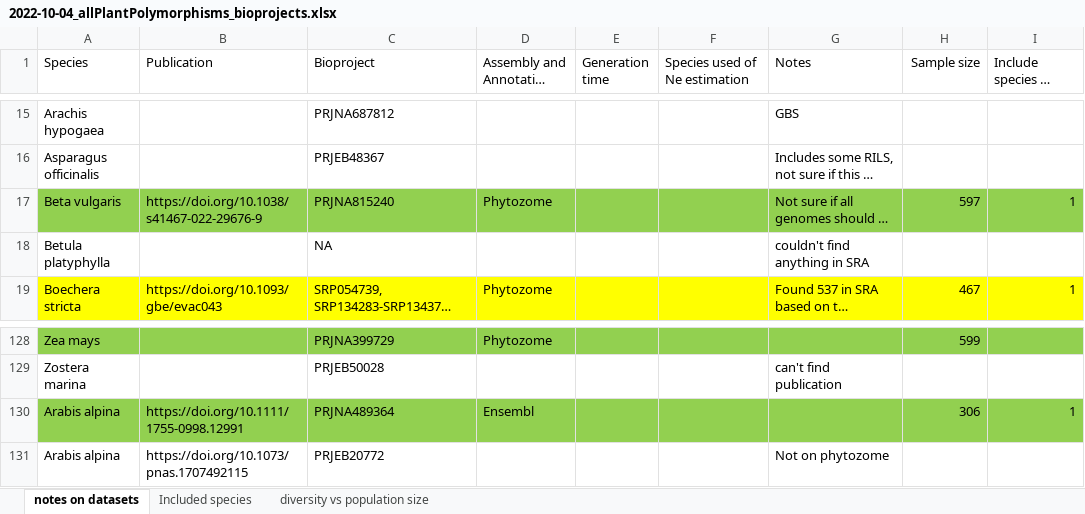
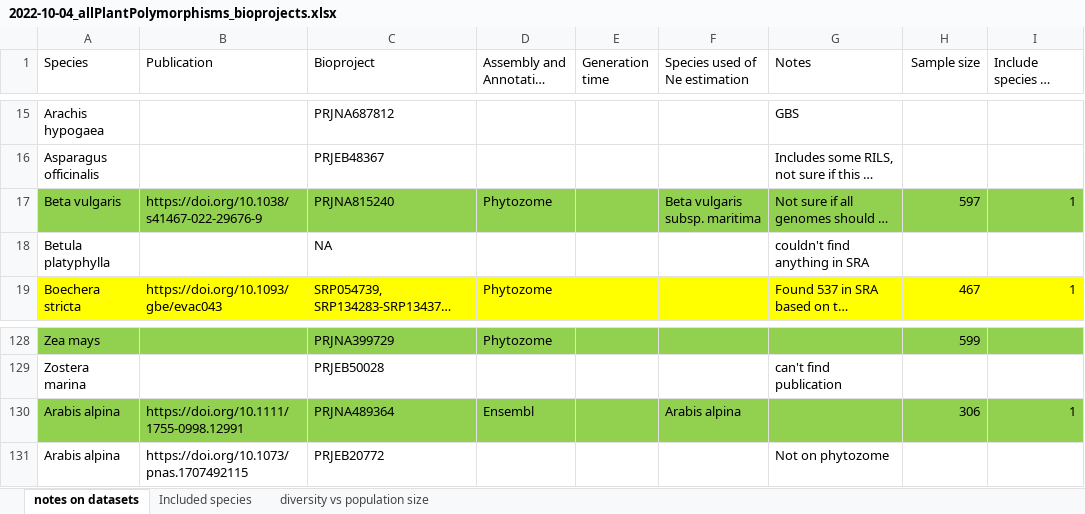
Before and after one commit to milesroberts-123/tajimasDacrossSpecies, an Excel workbook: doc/2022-10-04_allPlantPolymorphisms_bioprojects.xlsx, sheet notes on datasets, drawn as a sheet; only a part is shown, gaps mark what is left out; long unchanged cells end in …; values as stored, in another font and other column widths than the file's, no borders; the diff names each change by its address in the sheet, - before the commit and + after, or states it on an @@ line.

```diff
--- a/doc/2022-10-04_allPlantPolymorphisms_bioprojects.xlsx (sheet notes on datasets)
+++ b/doc/2022-10-04_allPlantPolymorphisms_bioprojects.xlsx (sheet notes on datasets)
-F17 (Species used of Ne estimation): (empty)
+F17 (Species used of Ne estimation): Beta vulgaris subsp. maritima
-F130 (Species used of Ne estimation): (empty)
+F130 (Species used of Ne estimation): Arabis alpina
```
Also changed, not shown: 6 other files.
